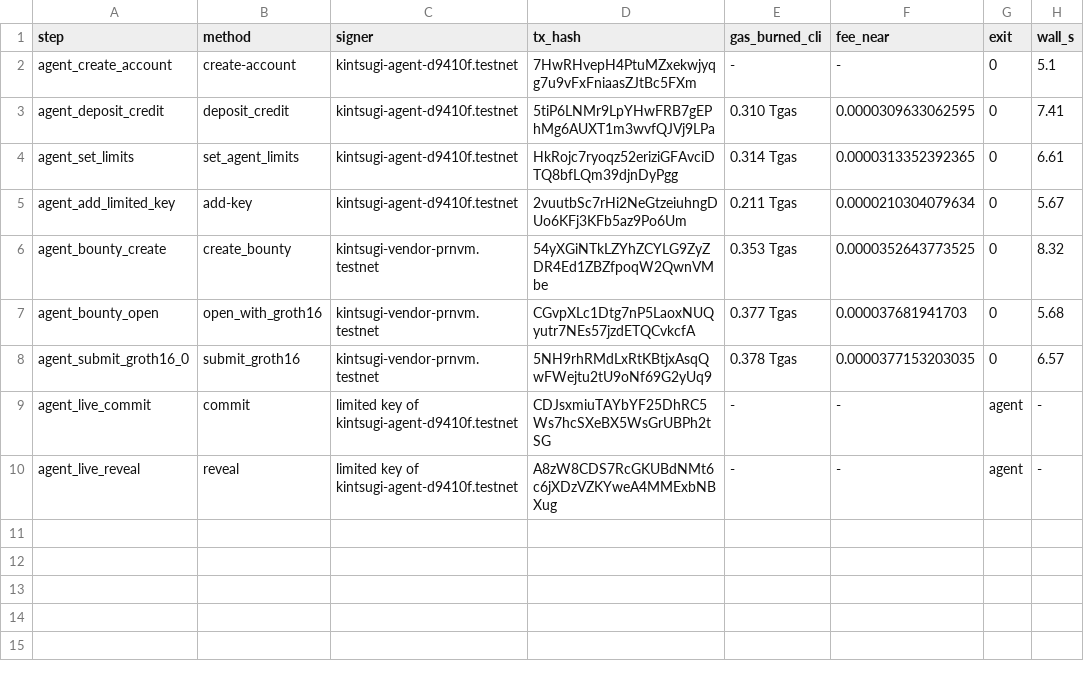
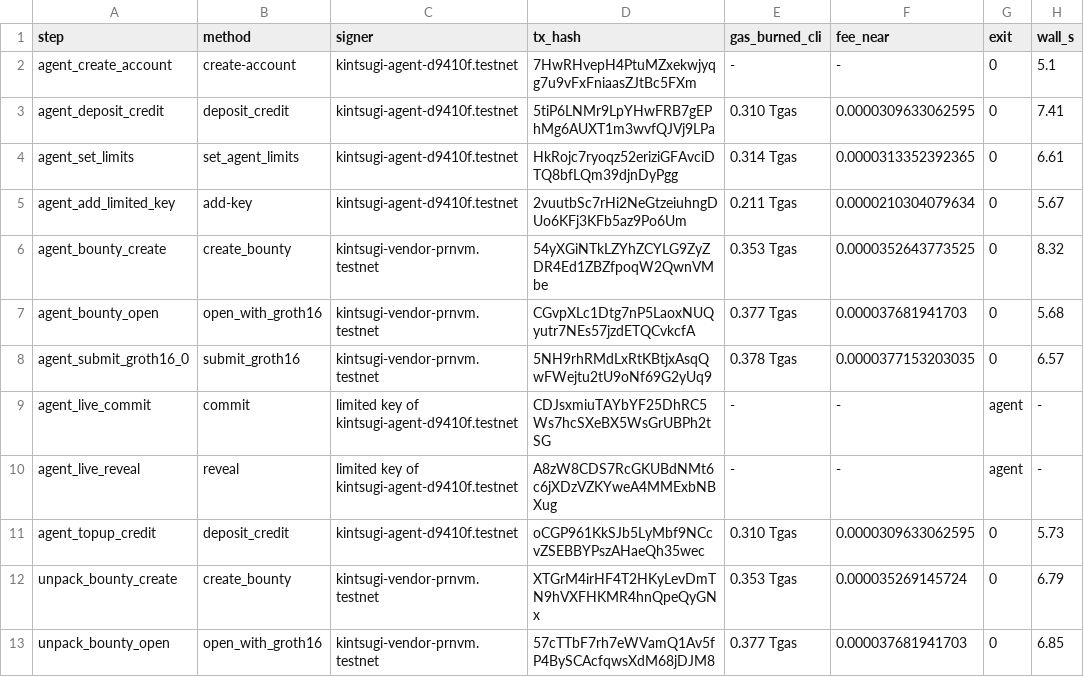
Before and after one commit to pgreyy/skarbnik, a TSV file: docs/evidence/agent/transactions.tsv, drawn as a sheet; the diff names each change by its address in the sheet, - before the commit and + after, or states it on an @@ line.

Commit message:
New original module data/unpack and private bounty 17 (secret and reference fix outside the repo); prover takes --original and --tests; agent: streamed answers, retry after FAIL with a cap

```diff
--- a/docs/evidence/agent/transactions.tsv
+++ b/docs/evidence/agent/transactions.tsv
+row 11: agent_topup_credit | deposit_credit | kintsugi-agent-d9410f.testnet | oCGP961KkSJb5LyMbf9NCcvZSEBBYPszAHaeQh35wec | 0.310 Tgas | 0.0000309633062595 | 0 | 5.73
+row 12: unpack_bounty_create | create_bounty | kintsugi-vendor-prnvm.testnet | XTGrM4irHF4T2HKyLevDmTN9hVXFHKMR4hnQpeQyGNx | 0.353 Tgas | 0.000035269145724 | 0 | 6.79
+row 13: unpack_bounty_open | open_with_groth16 | kintsugi-vendor-prnvm.testnet | 57cTTbF7rh7eWVamQ1Av5fP4BySCAcfqwsXdM68jDJM8 | 0.377 Tgas | 0.000037681941703 | 0 | 6.85
```
Also changed, not shown: 35 other files.
